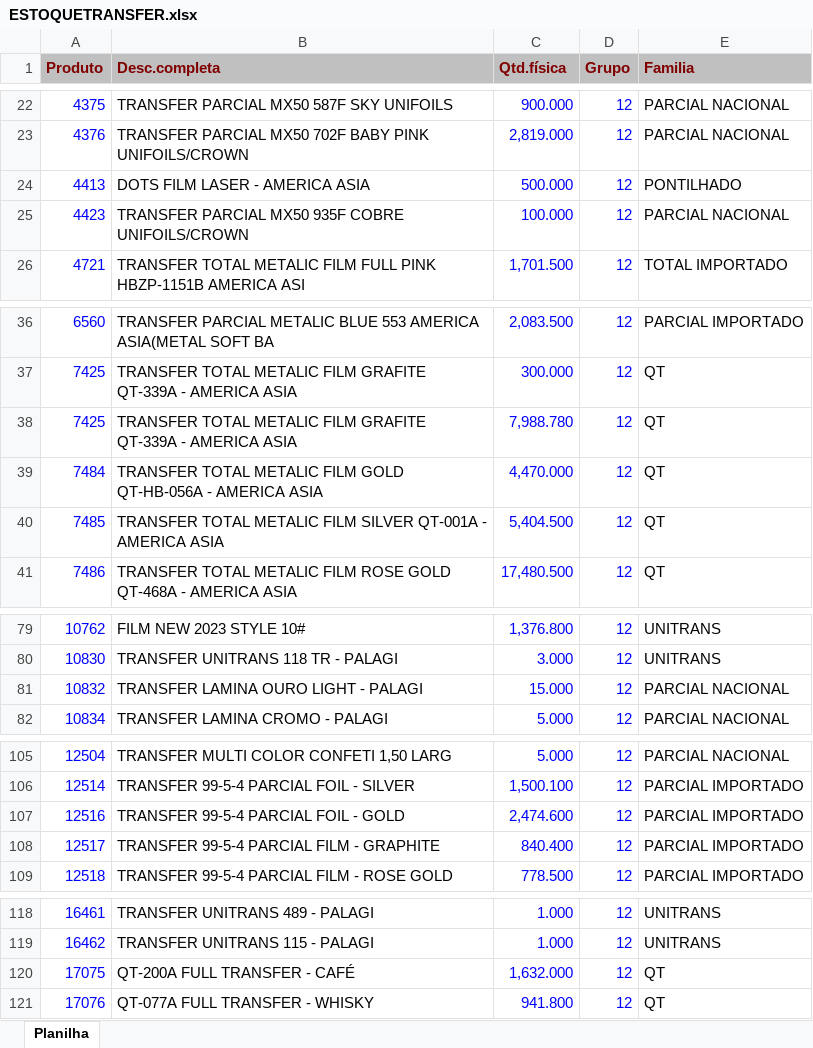
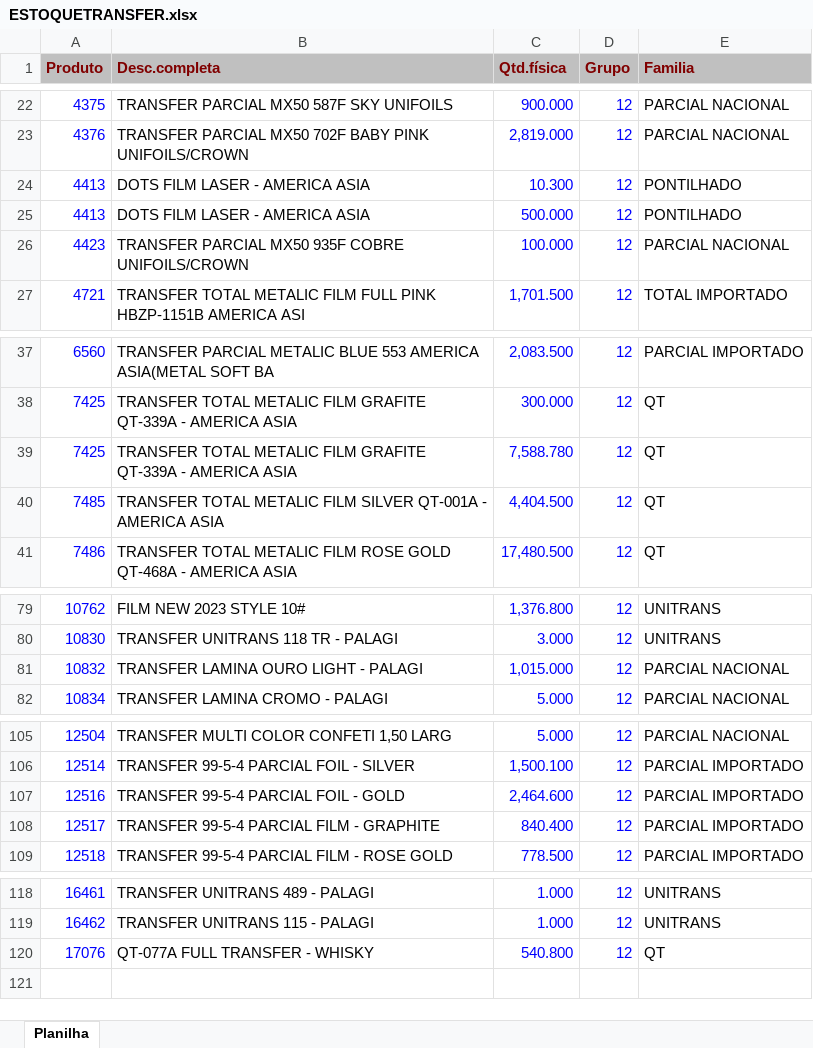
Before and after one commit to afbertuolsmart/TRANSFER-ANALISE, an Excel workbook: data-source/ESTOQUETRANSFER.xlsx, sheet Planilha, drawn as a sheet; only a part is shown, gaps mark what is left out; values as stored, in another font and other column widths than the file's, no borders; removed rows and columns are numbered as before the commit, all else as after; the diff names each change by its address in the sheet, - before the commit and + after, or states it on an @@ line.

```diff
--- a/data-source/ESTOQUETRANSFER.xlsx (sheet Planilha)
+++ b/data-source/ESTOQUETRANSFER.xlsx (sheet Planilha)
+row 24: 4413 | DOTS FILM LASER - AMERICA ASIA | 10.300 | 12 | PONTILHADO
-C39 (Qtd.física): 7,988.780
+C39 (Qtd.física): 7,588.780
-row 39: 7484 | TRANSFER TOTAL METALIC FILM GOLD QT-HB-056A - AMERICA ASIA | 4,470.000 | 12 | QT
-C40 (Qtd.física): 5,404.500
+C40 (Qtd.física): 4,404.500
-C81 (Qtd.física): 15.000
+C81 (Qtd.física): 1,015.000
-C107 (Qtd.física): 2,474.600
+C107 (Qtd.física): 2,464.600
-row 120: 17075 | QT-200A FULL TRANSFER - CAFÉ | 1,632.000 | 12 | QT
-C120 (Qtd.física): 941.800
+C120 (Qtd.física): 540.800
```
Also changed, not shown: data-source/COMPRATRANSFER.xlsx, data-source/CONSUMOTRANSFER.xlsx, 4 other files.
